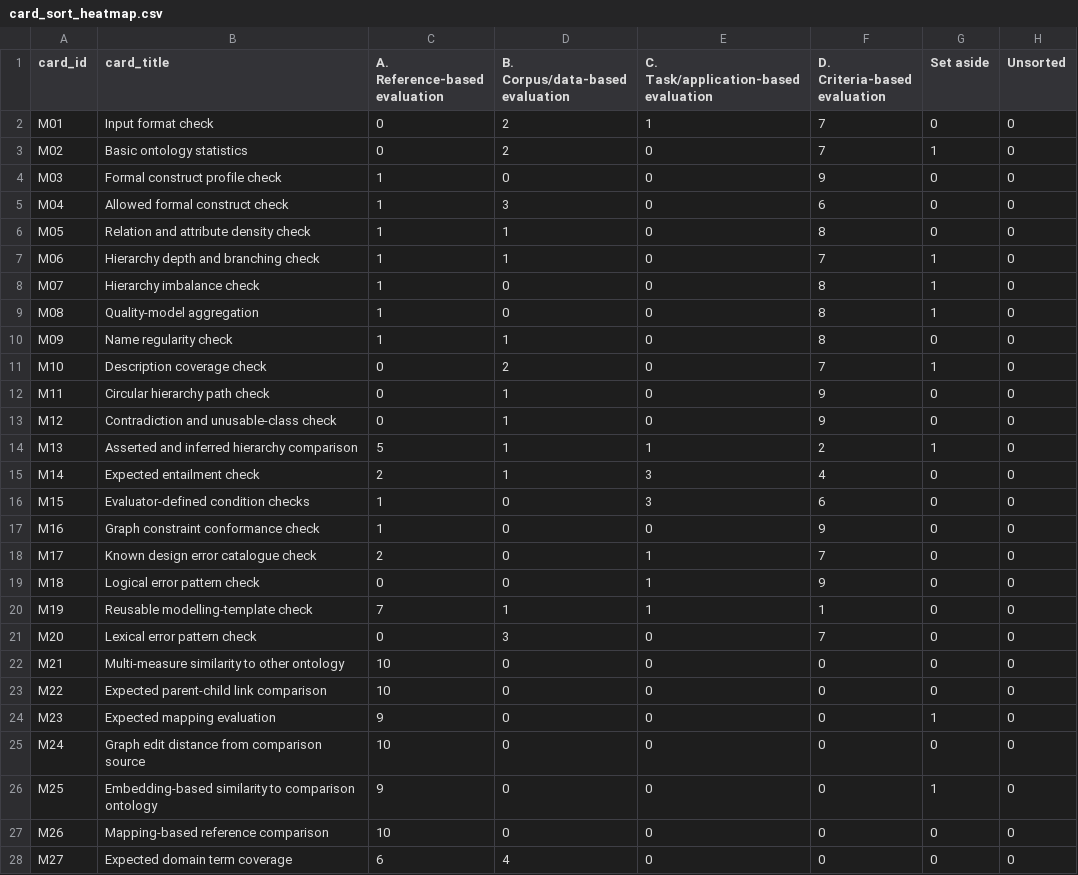
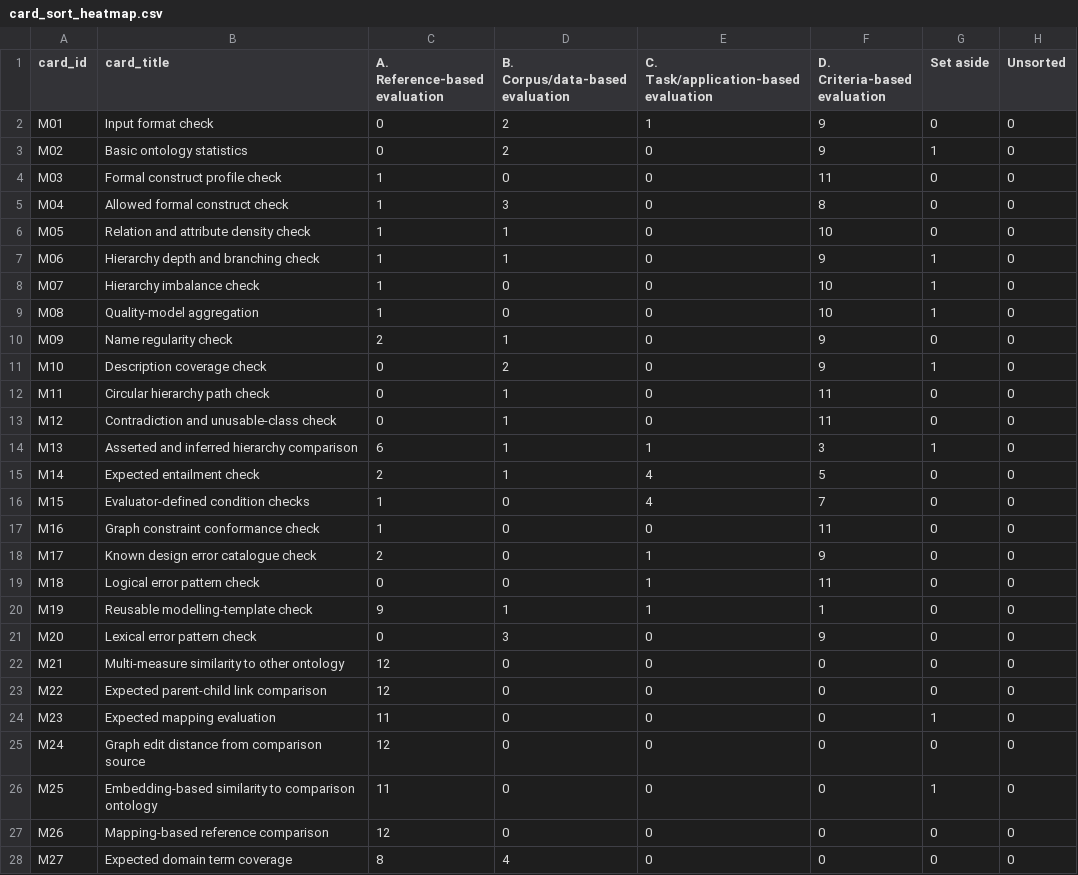
Before and after one commit to Irisjansen01/msc-thesis-onto-eval, a CSV file: results/card_sort_heatmap.csv, drawn as a sheet; only a part is shown; the diff covers the shown part only.

Commit message:
add 2 json results + reanalyze results

```diff
--- a/results/card_sort_heatmap.csv
+++ b/results/card_sort_heatmap.csv
@@ -1,28 +1,28 @@
 card_id,card_title,A. Reference-based evaluation,B. Corpus/data-based evaluation,C. Task/application-based evaluation,D. Criteria-based evaluation,Set aside,Unsorted
-M01,Input format check,0,2,1,7,0,0
-M02,Basic ontology statistics,0,2,0,7,1,0
-M03,Formal construct profile check,1,0,0,9,0,0
-M04,Allowed formal construct check,1,3,0,6,0,0
-M05,Relation and attribute density check,1,1,0,8,0,0
-M06,Hierarchy depth and branching check,1,1,0,7,1,0
-M07,Hierarchy imbalance check,1,0,0,8,1,0
-M08,Quality-model aggregation,1,0,0,8,1,0
-M09,Name regularity check,1,1,0,8,0,0
-M10,Description coverage check,0,2,0,7,1,0
-M11,Circular hierarchy path check,0,1,0,9,0,0
-M12,Contradiction and unusable-class check,0,1,0,9,0,0
-M13,Asserted and inferred hierarchy comparison,5,1,1,2,1,0
-M14,Expected entailment check,2,1,3,4,0,0
-M15,Evaluator-defined condition checks,1,0,3,6,0,0
-M16,Graph constraint conformance check,1,0,0,9,0,0
-M17,Known design error catalogue check,2,0,1,7,0,0
-M18,Logical error pattern check,0,0,1,9,0,0
-M19,Reusable modelling-template check,7,1,1,1,0,0
-M20,Lexical error pattern check,0,3,0,7,0,0
-M21,Multi-measure similarity to other ontology,10,0,0,0,0,0
-M22,Expected parent-child link comparison,10,0,0,0,0,0
-M23,Expected mapping evaluation,9,0,0,0,1,0
-M24,Graph edit distance from comparison source,10,0,0,0,0,0
-M25,Embedding-based similarity to comparison ontology,9,0,0,0,1,0
-M26,Mapping-based reference comparison,10,0,0,0,0,0
-M27,Expected domain term coverage,6,4,0,0,0,0
+M01,Input format check,0,2,1,9,0,0
+M02,Basic ontology statistics,0,2,0,9,1,0
+M03,Formal construct profile check,1,0,0,11,0,0
+M04,Allowed formal construct check,1,3,0,8,0,0
+M05,Relation and attribute density check,1,1,0,10,0,0
+M06,Hierarchy depth and branching check,1,1,0,9,1,0
+M07,Hierarchy imbalance check,1,0,0,10,1,0
+M08,Quality-model aggregation,1,0,0,10,1,0
+M09,Name regularity check,2,1,0,9,0,0
+M10,Description coverage check,0,2,0,9,1,0
+M11,Circular hierarchy path check,0,1,0,11,0,0
+M12,Contradiction and unusable-class check,0,1,0,11,0,0
+M13,Asserted and inferred hierarchy comparison,6,1,1,3,1,0
+M14,Expected entailment check,2,1,4,5,0,0
+M15,Evaluator-defined condition checks,1,0,4,7,0,0
+M16,Graph constraint conformance check,1,0,0,11,0,0
+M17,Known design error catalogue check,2,0,1,9,0,0
+M18,Logical error pattern check,0,0,1,11,0,0
+M19,Reusable modelling-template check,9,1,1,1,0,0
+M20,Lexical error pattern check,0,3,0,9,0,0
+M21,Multi-measure similarity to other ontology,12,0,0,0,0,0
+M22,Expected parent-child link comparison,12,0,0,0,0,0
+M23,Expected mapping evaluation,11,0,0,0,1,0
+M24,Graph edit distance from comparison source,12,0,0,0,0,0
+M25,Embedding-based similarity to comparison ontology,11,0,0,0,1,0
+M26,Mapping-based reference comparison,12,0,0,0,0,0
+M27,Expected domain term coverage,8,4,0,0,0,0
```
Also changed, not shown: 17 edited cells elsewhere in this file, 4 other files.
